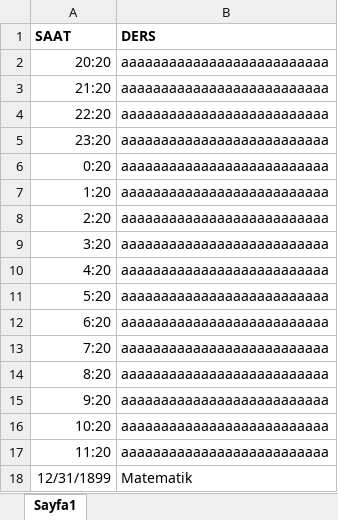
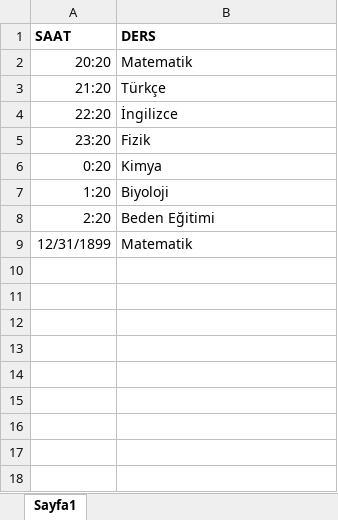
Before and after one commit to f4t1hsalih/Exceli_Veritani_Olarak_Kullanma, an Excel workbook: Exceli_Veritani_Olarak_Kullanma/Belge.xlsx, sheet Sayfa1, drawn as a sheet; values as stored, in another font and other column widths than the file's, no borders; the diff names each change by its address in the sheet, - before the commit and + after, or states it on an @@ line.

```diff
--- a/Exceli_Veritani_Olarak_Kullanma/Belge.xlsx (sheet Sayfa1)
+++ b/Exceli_Veritani_Olarak_Kullanma/Belge.xlsx (sheet Sayfa1)
-B2 (DERS): aaaaaaaaaaaaaaaaaaaaaaaaaa
+B2 (DERS): Matematik
-B3 (DERS): aaaaaaaaaaaaaaaaaaaaaaaaaa
+B3 (DERS): Türkçe
-B4 (DERS): aaaaaaaaaaaaaaaaaaaaaaaaaa
+B4 (DERS): İngilizce
-B5 (DERS): aaaaaaaaaaaaaaaaaaaaaaaaaa
+B5 (DERS): Fizik
-B6 (DERS): aaaaaaaaaaaaaaaaaaaaaaaaaa
+B6 (DERS): Kimya
-B7 (DERS): aaaaaaaaaaaaaaaaaaaaaaaaaa
+B7 (DERS): Biyoloji
-B8 (DERS): aaaaaaaaaaaaaaaaaaaaaaaaaa
+B8 (DERS): Beden Eğitimi
-row 9: 3:20 | aaaaaaaaaaaaaaaaaaaaaaaaaa
-row 10: 4:20 | aaaaaaaaaaaaaaaaaaaaaaaaaa
-row 11: 5:20 | aaaaaaaaaaaaaaaaaaaaaaaaaa
-row 12: 6:20 | aaaaaaaaaaaaaaaaaaaaaaaaaa
-row 13: 7:20 | aaaaaaaaaaaaaaaaaaaaaaaaaa
-row 14: 8:20 | aaaaaaaaaaaaaaaaaaaaaaaaaa
-row 15: 9:20 | aaaaaaaaaaaaaaaaaaaaaaaaaa
-row 16: 10:20 | aaaaaaaaaaaaaaaaaaaaaaaaaa
-row 17: 11:20 | aaaaaaaaaaaaaaaaaaaaaaaaaa
```
Also changed, not shown: 1 other file.
